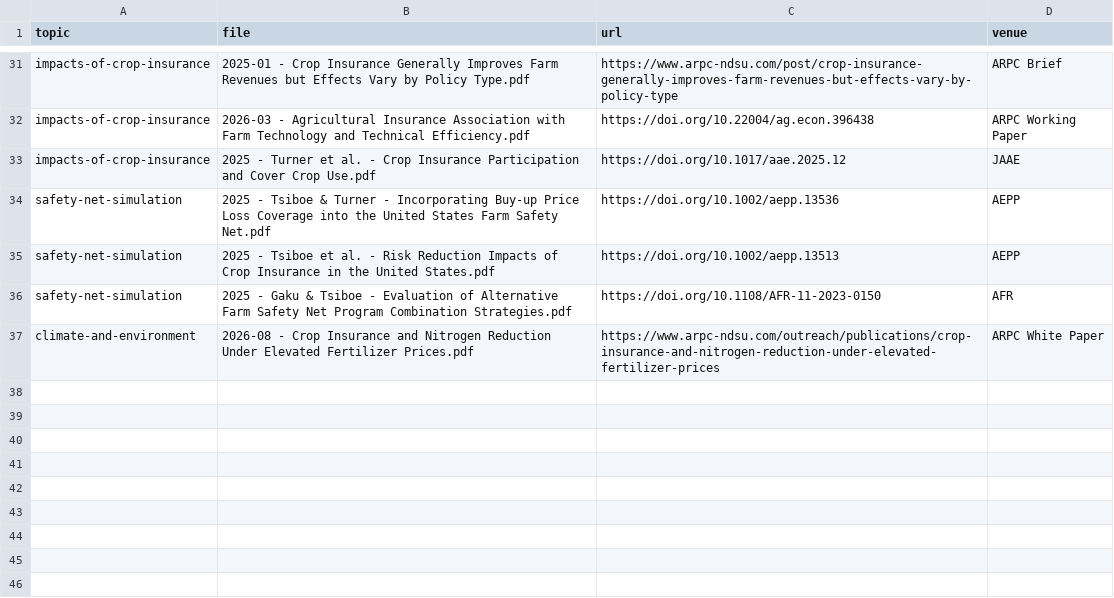
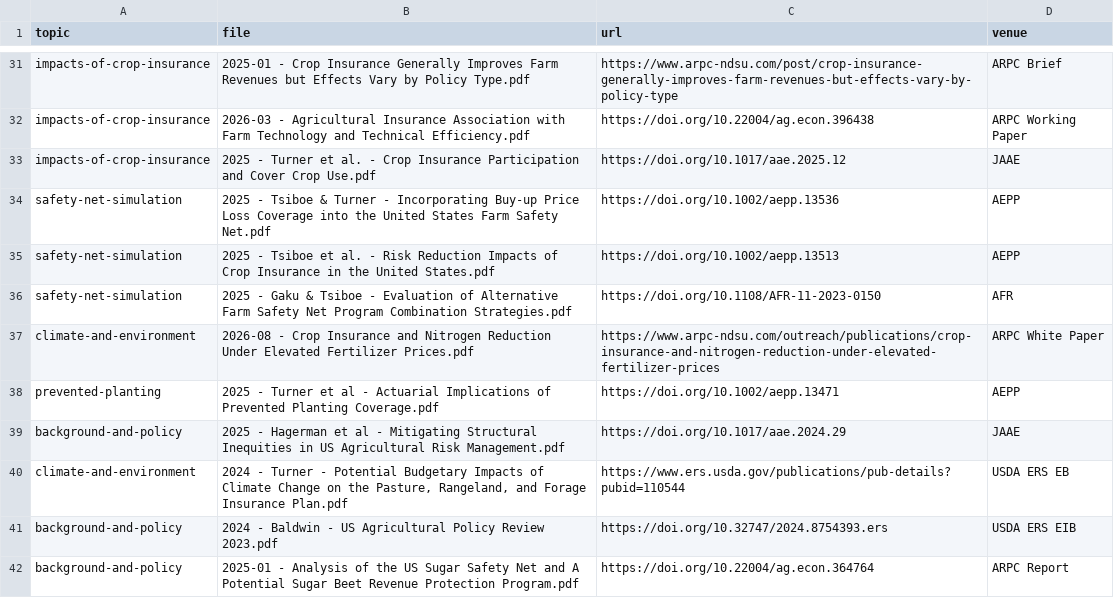
Before and after one commit to ftsiboe/ftsiboe, a CSV file: data-raw/publications/risk-management/links.csv, drawn as a sheet; only a part is shown, gaps mark what is left out.

Commit message:
Update publications: add entries, remove risk wiki
Add new publication entries across multiple topics (cocoa, demand-and-markets, food-security-and-poverty, gender, off-farm-work, production, rice, risk-management) by updating their data-raw/links.csv files; add data-raw/publications/missing-publications.Rmd. Remove the risk-management wiki pages and a metrics source (data-raw/scripts/pages/metrics.knit.md) to simplify maintenance. Update docs/_pages/* topic pages and docs/publications.md to reflect the new publications and adjusted topic counts so the site stays in sync with the curated publications index.

```diff
--- a/data-raw/publications/risk-management/links.csv
+++ b/data-raw/publications/risk-management/links.csv
@@ -37 +37,6 @@ safety-net-simulation,2025 - Gaku & Tsiboe - Evaluation of Alternative Farm Safe
 climate-and-environment,2026-08 - Crop Insurance and Nitrogen Reduction Under Elevated Fertilizer Prices.pdf,https://www.arpc-ndsu.com/outreach/publications/crop-insurance-and-nitrogen-reduction-under-elevated-fertilizer-prices,ARPC White Paper
+prevented-planting,2025 - Turner et al - Actuarial Implications of Prevented Planting Coverage.pdf,https://doi.org/10.1002/aepp.13471,AEPP
+background-and-policy,2025 - Hagerman et al - Mitigating Structural Inequities in US Agricultural Risk Management.pdf,https://doi.org/10.1017/aae.2024.29,JAAE
+climate-and-environment,"2024 - Turner - Potential Budgetary Impacts of Climate Change on the Pasture, Rangeland, and Forage Insurance Plan.pdf",https://www.ers.usda.gov/publications/pub-details?pubid=110544,USDA ERS EB
+background-and-policy,2024 - Baldwin - US Agricultural Policy Review 2023.pdf,https://doi.org/10.32747/2024.8754393.ers,USDA ERS EIB
+background-and-policy,2025-01 - Analysis of the US Sugar Safety Net and A Potential Sugar Beet Revenue Protection Program.pdf,https://doi.org/10.22004/ag.econ.364764,ARPC Report
```
Also changed, not shown: data-raw/publications/cocoa/links.csv, data-raw/publications/demand-and-markets/links.csv, 27 other files.
